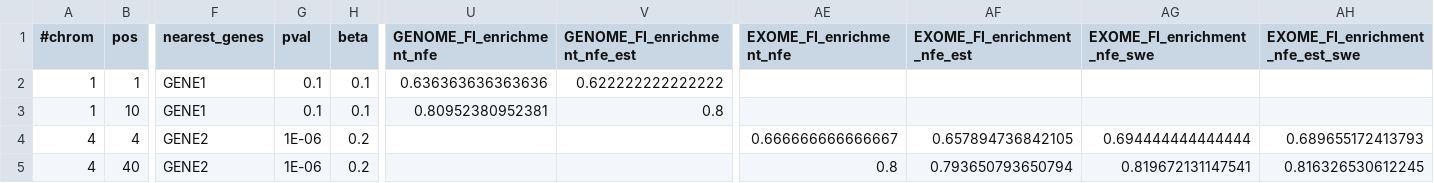
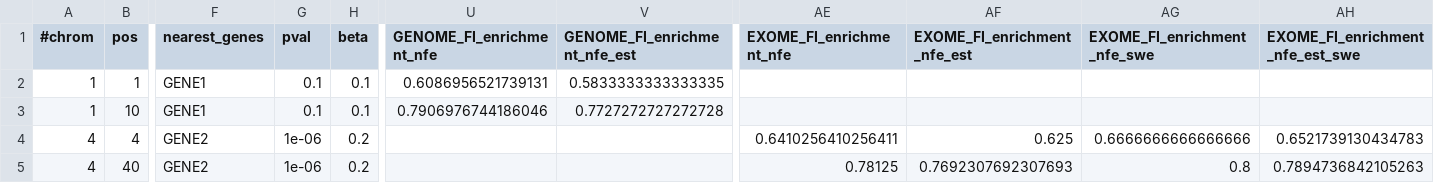
Before and after one commit to FINNGEN/autoreporting, a CSV file: testing/annotate_resources/ann_validate_1.csv, drawn as a sheet; only a part is shown, gaps mark what is left out; the diff names each change by its address in the sheet, - before the commit and + after, or states it on an @@ line.

```diff
--- a/testing/annotate_resources/ann_validate_1.csv
+++ b/testing/annotate_resources/ann_validate_1.csv
-U2 (GENOME_FI_enrichment_nfe): 0.636363636363636
+U2 (GENOME_FI_enrichment_nfe): 0.6086956521739131
-V2 (GENOME_FI_enrichment_nfe_est): 0.622222222222222
+V2 (GENOME_FI_enrichment_nfe_est): 0.5833333333333335
-U3 (GENOME_FI_enrichment_nfe): 0.80952380952381
+U3 (GENOME_FI_enrichment_nfe): 0.7906976744186046
-V3 (GENOME_FI_enrichment_nfe_est): 0.8
+V3 (GENOME_FI_enrichment_nfe_est): 0.7727272727272728
-G4:G5 (pval): 1E-06
+G4:G5 (pval): 1e-06
-AE4 (EXOME_FI_enrichment_nfe): 0.666666666666667
+AE4 (EXOME_FI_enrichment_nfe): 0.6410256410256411
-AF4 (EXOME_FI_enrichment_nfe_est): 0.657894736842105
+AF4 (EXOME_FI_enrichment_nfe_est): 0.625
-AG4 (EXOME_FI_enrichment_nfe_swe): 0.694444444444444
+AG4 (EXOME_FI_enrichment_nfe_swe): 0.6666666666666666
-AH4 (EXOME_FI_enrichment_nfe_est_swe): 0.689655172413793
+AH4 (EXOME_FI_enrichment_nfe_est_swe): 0.6521739130434783
-AE5 (EXOME_FI_enrichment_nfe): 0.8
+AE5 (EXOME_FI_enrichment_nfe): 0.78125
-AF5 (EXOME_FI_enrichment_nfe_est): 0.793650793650794
+AF5 (EXOME_FI_enrichment_nfe_est): 0.7692307692307693
-AG5 (EXOME_FI_enrichment_nfe_swe): 0.819672131147541
+AG5 (EXOME_FI_enrichment_nfe_swe): 0.8
-AH5 (EXOME_FI_enrichment_nfe_est_swe): 0.816326530612245
+AH5 (EXOME_FI_enrichment_nfe_est_swe): 0.7894736842105263
```
Also changed, not shown: testing/annotate_resources/ann_validate_2.csv, testing/annotate_resources/ann_validate_3.csv, 2 other files.
